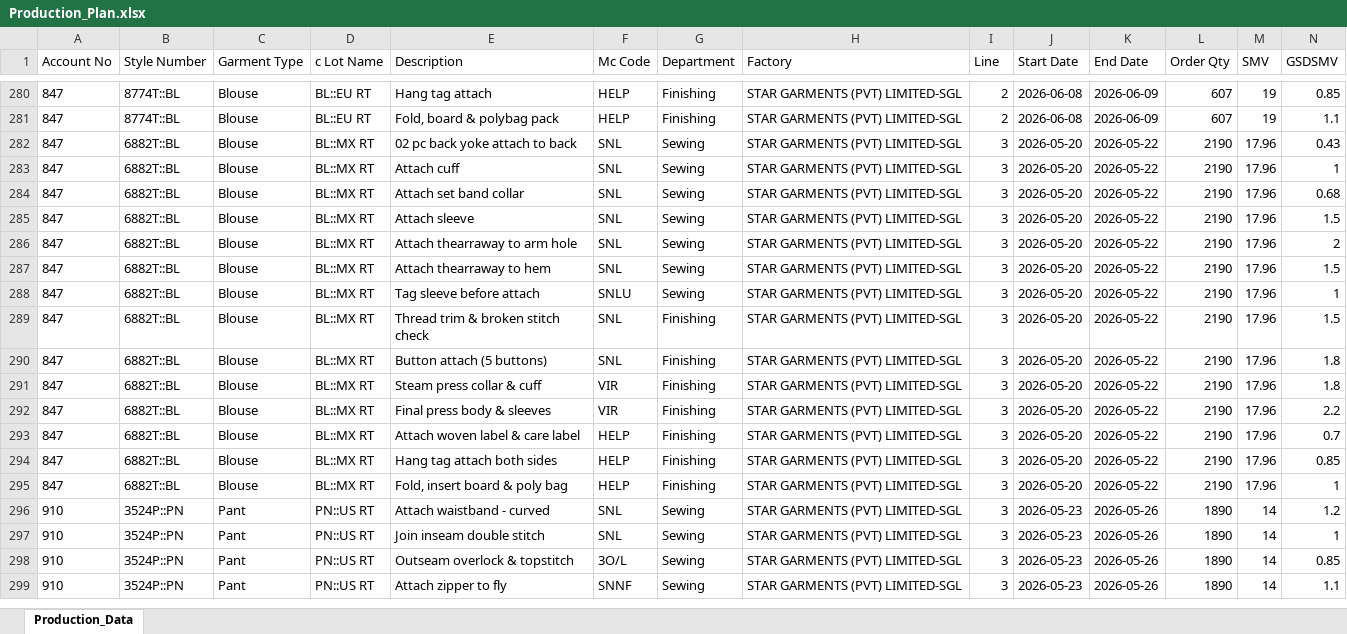
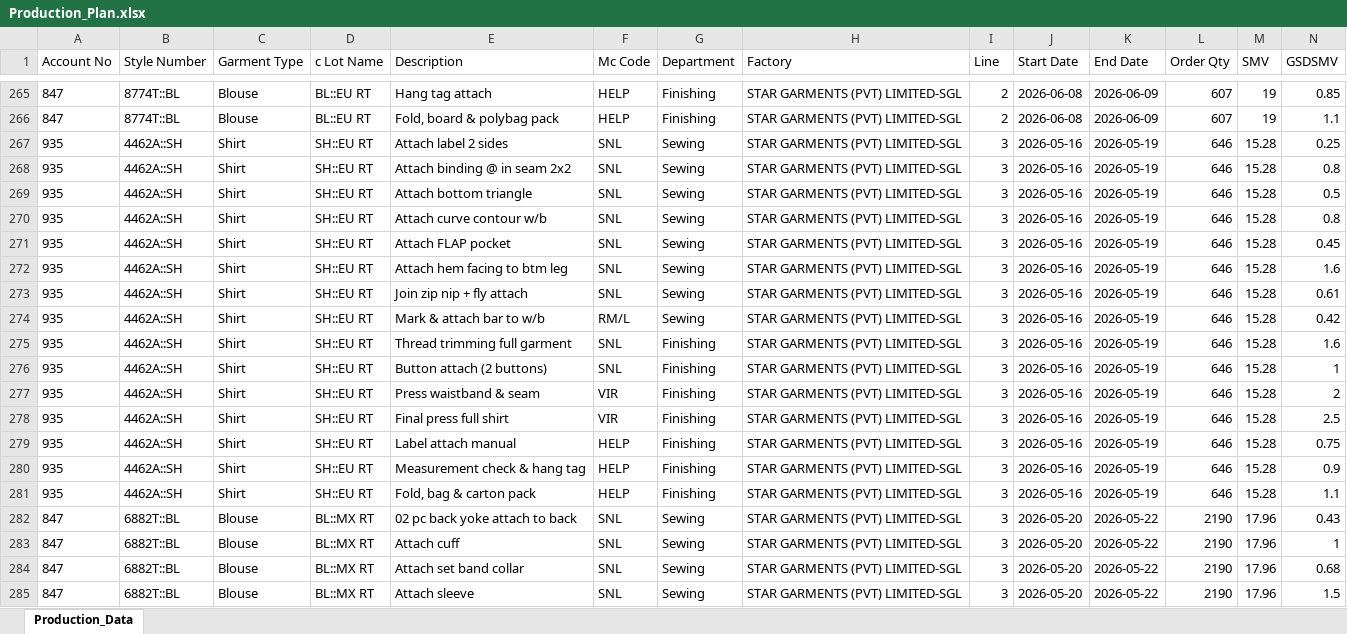
Before and after one commit to Ashen0923/sgl-production-plan, an Excel workbook: Production_Plan.xlsx, sheet Production_Data, drawn as a sheet; only a part is shown, gaps mark what is left out; the shorter side is filled out with more unchanged rows; values as stored, in another font and other column widths than the file's, no borders; rows hold the shown columns only; the diff covers the shown part only; the diff names each change by its address in the sheet, - before the commit and + after, or states it on an @@ line.

Commit message:
SGL Production Plan updated — 29/05/2026 10:24

```diff
--- a/Production_Plan.xlsx (sheet Production_Data)
+++ b/Production_Plan.xlsx (sheet Production_Data)
+row 267: 935 | 4462A::SH | Shirt | SH::EU RT | Attach label 2 sides | SNL | Sewing | STAR GARMENTS (PVT) LIMITED-SGL | 3 | 2026-05-16 | 2026-05-19 | 646 | 15.28 | 0.25
+row 268: 935 | 4462A::SH | Shirt | SH::EU RT | Attach binding @ in seam 2x2 | SNL | Sewing | STAR GARMENTS (PVT) LIMITED-SGL | 3 | 2026-05-16 | 2026-05-19 | 646 | 15.28 | 0.8
+row 269: 935 | 4462A::SH | Shirt | SH::EU RT | Attach bottom triangle | SNL | Sewing | STAR GARMENTS (PVT) LIMITED-SGL | 3 | 2026-05-16 | 2026-05-19 | 646 | 15.28 | 0.5
+row 270: 935 | 4462A::SH | Shirt | SH::EU RT | Attach curve contour w/b | SNL | Sewing | STAR GARMENTS (PVT) LIMITED-SGL | 3 | 2026-05-16 | 2026-05-19 | 646 | 15.28 | 0.8
+row 271: 935 | 4462A::SH | Shirt | SH::EU RT | Attach FLAP pocket | SNL | Sewing | STAR GARMENTS (PVT) LIMITED-SGL | 3 | 2026-05-16 | 2026-05-19 | 646 | 15.28 | 0.45
+row 272: 935 | 4462A::SH | Shirt | SH::EU RT | Attach hem facing to btm leg | SNL | Sewing | STAR GARMENTS (PVT) LIMITED-SGL | 3 | 2026-05-16 | 2026-05-19 | 646 | 15.28 | 1.6
+row 273: 935 | 4462A::SH | Shirt | SH::EU RT | Join zip nip + fly attach | SNL | Sewing | STAR GARMENTS (PVT) LIMITED-SGL | 3 | 2026-05-16 | 2026-05-19 | 646 | 15.28 | 0.61
+row 274: 935 | 4462A::SH | Shirt | SH::EU RT | Mark & attach bar to w/b | RM/L | Sewing | STAR GARMENTS (PVT) LIMITED-SGL | 3 | 2026-05-16 | 2026-05-19 | 646 | 15.28 | 0.42
+row 275: 935 | 4462A::SH | Shirt | SH::EU RT | Thread trimming full garment | SNL | Finishing | STAR GARMENTS (PVT) LIMITED-SGL | 3 | 2026-05-16 | 2026-05-19 | 646 | 15.28 | 1.6
+row 276: 935 | 4462A::SH | Shirt | SH::EU RT | Button attach (2 buttons) | SNL | Finishing | STAR GARMENTS (PVT) LIMITED-SGL | 3 | 2026-05-16 | 2026-05-19 | 646 | 15.28 | 1
+row 277: 935 | 4462A::SH | Shirt | SH::EU RT | Press waistband & seam | VIR | Finishing | STAR GARMENTS (PVT) LIMITED-SGL | 3 | 2026-05-16 | 2026-05-19 | 646 | 15.28 | 2
+row 278: 935 | 4462A::SH | Shirt | SH::EU RT | Final press full shirt | VIR | Finishing | STAR GARMENTS (PVT) LIMITED-SGL | 3 | 2026-05-16 | 2026-05-19 | 646 | 15.28 | 2.5
+row 279: 935 | 4462A::SH | Shirt | SH::EU RT | Label attach manual | HELP | Finishing | STAR GARMENTS (PVT) LIMITED-SGL | 3 | 2026-05-16 | 2026-05-19 | 646 | 15.28 | 0.75
+row 280: 935 | 4462A::SH | Shirt | SH::EU RT | Measurement check & hang tag | HELP | Finishing | STAR GARMENTS (PVT) LIMITED-SGL | 3 | 2026-05-16 | 2026-05-19 | 646 | 15.28 | 0.9
+row 281: 935 | 4462A::SH | Shirt | SH::EU RT | Fold, bag & carton pack | HELP | Finishing | STAR GARMENTS (PVT) LIMITED-SGL | 3 | 2026-05-16 | 2026-05-19 | 646 | 15.28 | 1.1
```
Also changed, not shown: 15 removed rows elsewhere in this sheet.
